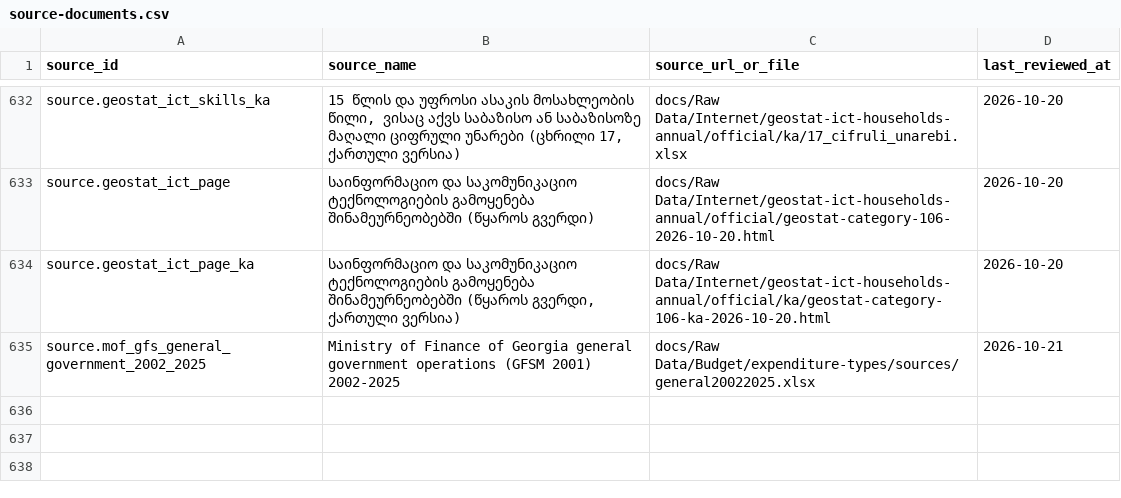
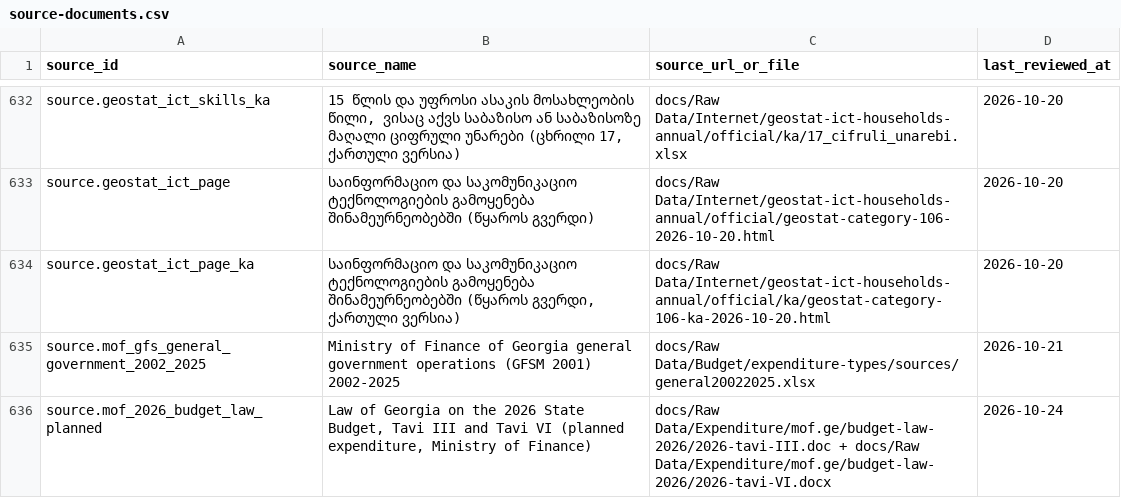
Before and after one commit to DuruMakh/geodata.ge, a CSV file: data/sources/source-documents.csv, drawn as a sheet; only a part is shown, gaps mark what is left out.

```diff
--- a/data/sources/source-documents.csv
+++ b/data/sources/source-documents.csv
@@ -635 +635,2 @@ source.geostat_ict_page_ka,"საინფორმაციო და სა
 source.mof_gfs_general_government_2002_2025,Ministry of Finance of Georgia general government operations (GFSM 2001) 2002-2025,docs/Raw Data/Budget/expenditure-types/sources/general20022025.xlsx,2026-10-21
+source.mof_2026_budget_law_planned,"Law of Georgia on the 2026 State Budget, Tavi III and Tavi VI (planned expenditure, Ministry of Finance)",docs/Raw Data/Expenditure/mof.ge/budget-law-2026/2026-tavi-III.doc + docs/Raw Data/Expenditure/mof.ge/budget-law-2026/2026-tavi-VI.docx,2026-10-24
```
Also changed, not shown: data/methodology/source-archives/expenditure.csv, 12 other files.
